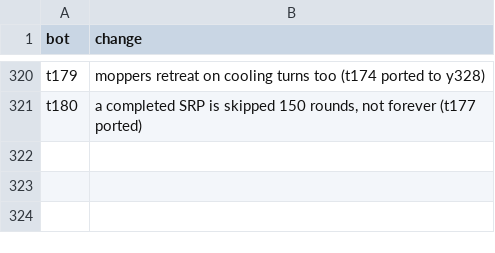
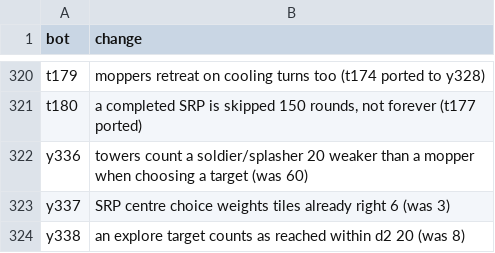
Before and after one commit to terryvanbelle/battlecode25b-vibe, a TSV file: research/tourney/notes.tsv, drawn as a sheet; only a part is shown, gaps mark what is left out.

```diff
--- a/research/tourney/notes.tsv
+++ b/research/tourney/notes.tsv
@@ -321 +321,4 @@ t179	moppers retreat on cooling turns too (t174 ported to y328)
 t180	a completed SRP is skipped 150 rounds, not forever (t177 ported)
+y336	towers count a soldier/splasher 20 weaker than a mopper when choosing a target (was 60)
+y337	SRP centre choice weights tiles already right 6 (was 3)
+y338	an explore target counts as reached within d2 20 (was 8)
```
Also changed, not shown: progress/replica-elo.csv, 46 other files.
